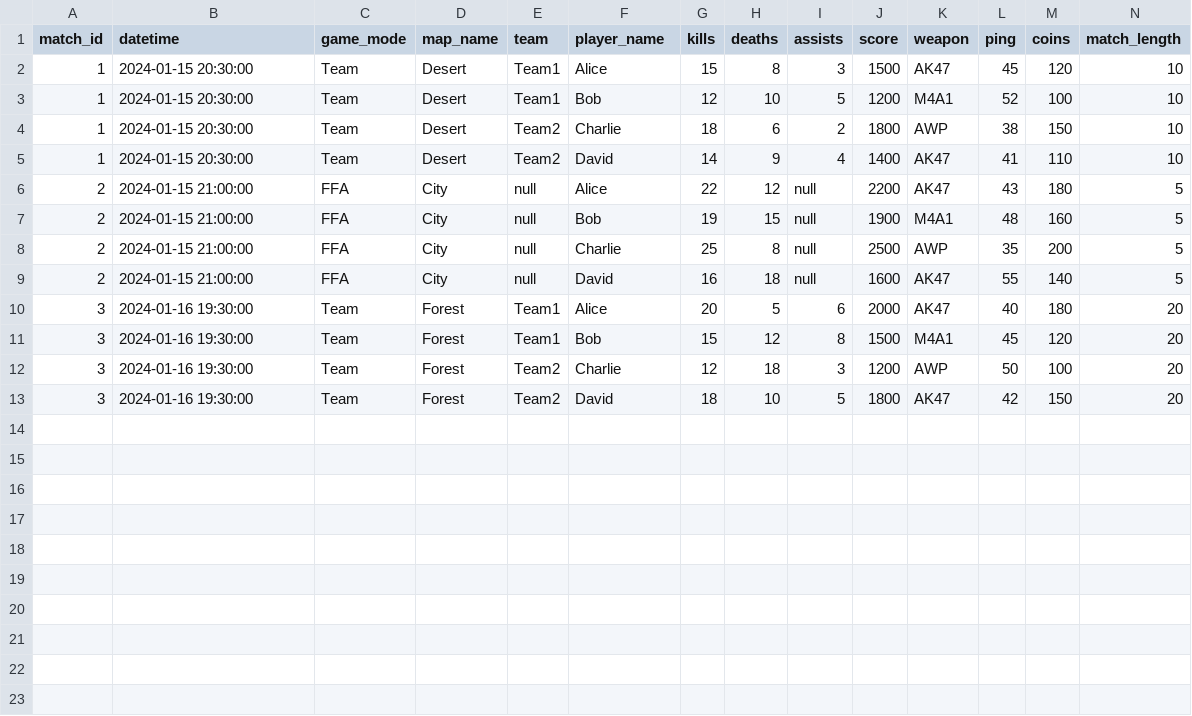
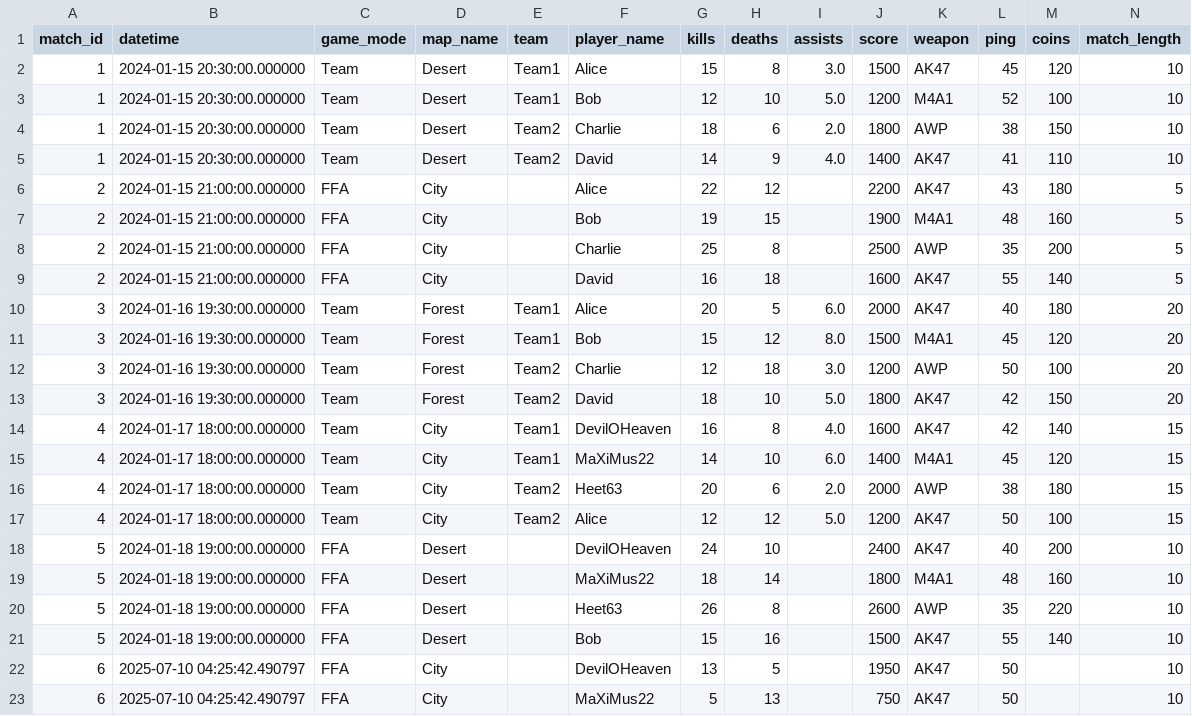
Before and after one commit to devbm7/Deadshot-Stats, a CSV file: data/matches.csv, drawn as a sheet.

Commit message:
v0.9.0 - Added a feature where users can now upload an image and then the data would be extracted from that

```diff
--- a/data/matches.csv
+++ b/data/matches.csv
@@ -1,13 +1,23 @@
 match_id,datetime,game_mode,map_name,team,player_name,kills,deaths,assists,score,weapon,ping,coins,match_length
-1,2024-01-15 20:30:00,Team,Desert,Team1,Alice,15,8,3,1500,AK47,45,120,10
-1,2024-01-15 20:30:00,Team,Desert,Team1,Bob,12,10,5,1200,M4A1,52,100,10
-1,2024-01-15 20:30:00,Team,Desert,Team2,Charlie,18,6,2,1800,AWP,38,150,10
-1,2024-01-15 20:30:00,Team,Desert,Team2,David,14,9,4,1400,AK47,41,110,10
-2,2024-01-15 21:00:00,FFA,City,null,Alice,22,12,null,2200,AK47,43,180,5
-2,2024-01-15 21:00:00,FFA,City,null,Bob,19,15,null,1900,M4A1,48,160,5
-2,2024-01-15 21:00:00,FFA,City,null,Charlie,25,8,null,2500,AWP,35,200,5
-2,2024-01-15 21:00:00,FFA,City,null,David,16,18,null,1600,AK47,55,140,5
-3,2024-01-16 19:30:00,Team,Forest,Team1,Alice,20,5,6,2000,AK47,40,180,20
-3,2024-01-16 19:30:00,Team,Forest,Team1,Bob,15,12,8,1500,M4A1,45,120,20
-3,2024-01-16 19:30:00,Team,Forest,Team2,Charlie,12,18,3,1200,AWP,50,100,20
-3,2024-01-16 19:30:00,Team,Forest,Team2,David,18,10,5,1800,AK47,42,150,20
+1,2024-01-15 20:30:00.000000,Team,Desert,Team1,Alice,15,8,3.0,1500,AK47,45,120,10
+1,2024-01-15 20:30:00.000000,Team,Desert,Team1,Bob,12,10,5.0,1200,M4A1,52,100,10
+1,2024-01-15 20:30:00.000000,Team,Desert,Team2,Charlie,18,6,2.0,1800,AWP,38,150,10
+1,2024-01-15 20:30:00.000000,Team,Desert,Team2,David,14,9,4.0,1400,AK47,41,110,10
+2,2024-01-15 21:00:00.000000,FFA,City,,Alice,22,12,,2200,AK47,43,180,5
+2,2024-01-15 21:00:00.000000,FFA,City,,Bob,19,15,,1900,M4A1,48,160,5
+2,2024-01-15 21:00:00.000000,FFA,City,,Charlie,25,8,,2500,AWP,35,200,5
+2,2024-01-15 21:00:00.000000,FFA,City,,David,16,18,,1600,AK47,55,140,5
+3,2024-01-16 19:30:00.000000,Team,Forest,Team1,Alice,20,5,6.0,2000,AK47,40,180,20
+3,2024-01-16 19:30:00.000000,Team,Forest,Team1,Bob,15,12,8.0,1500,M4A1,45,120,20
+3,2024-01-16 19:30:00.000000,Team,Forest,Team2,Charlie,12,18,3.0,1200,AWP,50,100,20
+3,2024-01-16 19:30:00.000000,Team,Forest,Team2,David,18,10,5.0,1800,AK47,42,150,20
+4,2024-01-17 18:00:00.000000,Team,City,Team1,DevilOHeaven,16,8,4.0,1600,AK47,42,140,15
+4,2024-01-17 18:00:00.000000,Team,City,Team1,MaXiMus22,14,10,6.0,1400,M4A1,45,120,15
+4,2024-01-17 18:00:00.000000,Team,City,Team2,Heet63,20,6,2.0,2000,AWP,38,180,15
+4,2024-01-17 18:00:00.000000,Team,City,Team2,Alice,12,12,5.0,1200,AK47,50,100,15
+5,2024-01-18 19:00:00.000000,FFA,Desert,,DevilOHeaven,24,10,,2400,AK47,40,200,10
+5,2024-01-18 19:00:00.000000,FFA,Desert,,MaXiMus22,18,14,,1800,M4A1,48,160,10
+5,2024-01-18 19:00:00.000000,FFA,Desert,,Heet63,26,8,,2600,AWP,35,220,10
+5,2024-01-18 19:00:00.000000,FFA,Desert,,Bob,15,16,,1500,AK47,55,140,10
+6,2025-07-10 04:25:42.490797,FFA,City,,DevilOHeaven,13,5,,1950,AK47,50,,10
+6,2025-07-10 04:25:42.490797,FFA,City,,MaXiMus22,5,13,,750,AK47,50,,10
```
Also changed, not shown: 8 other files.
